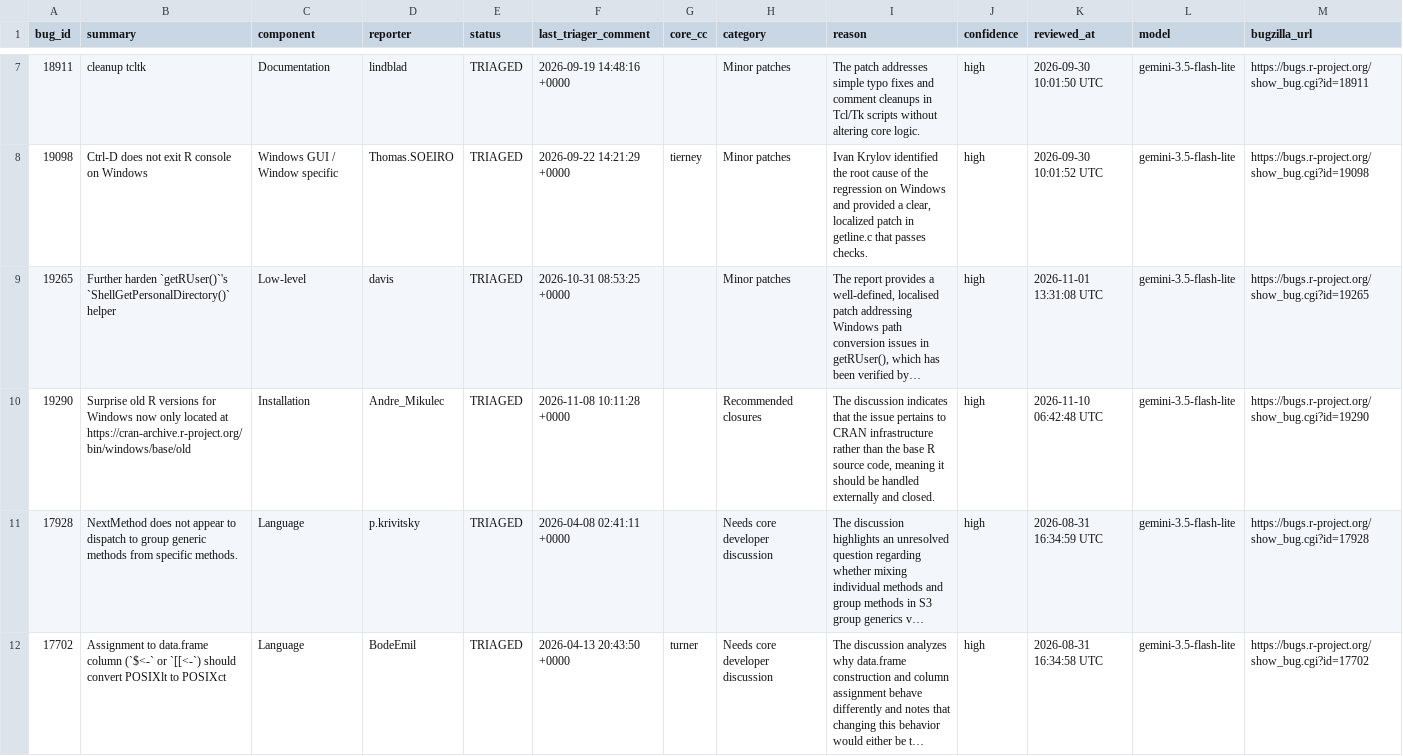
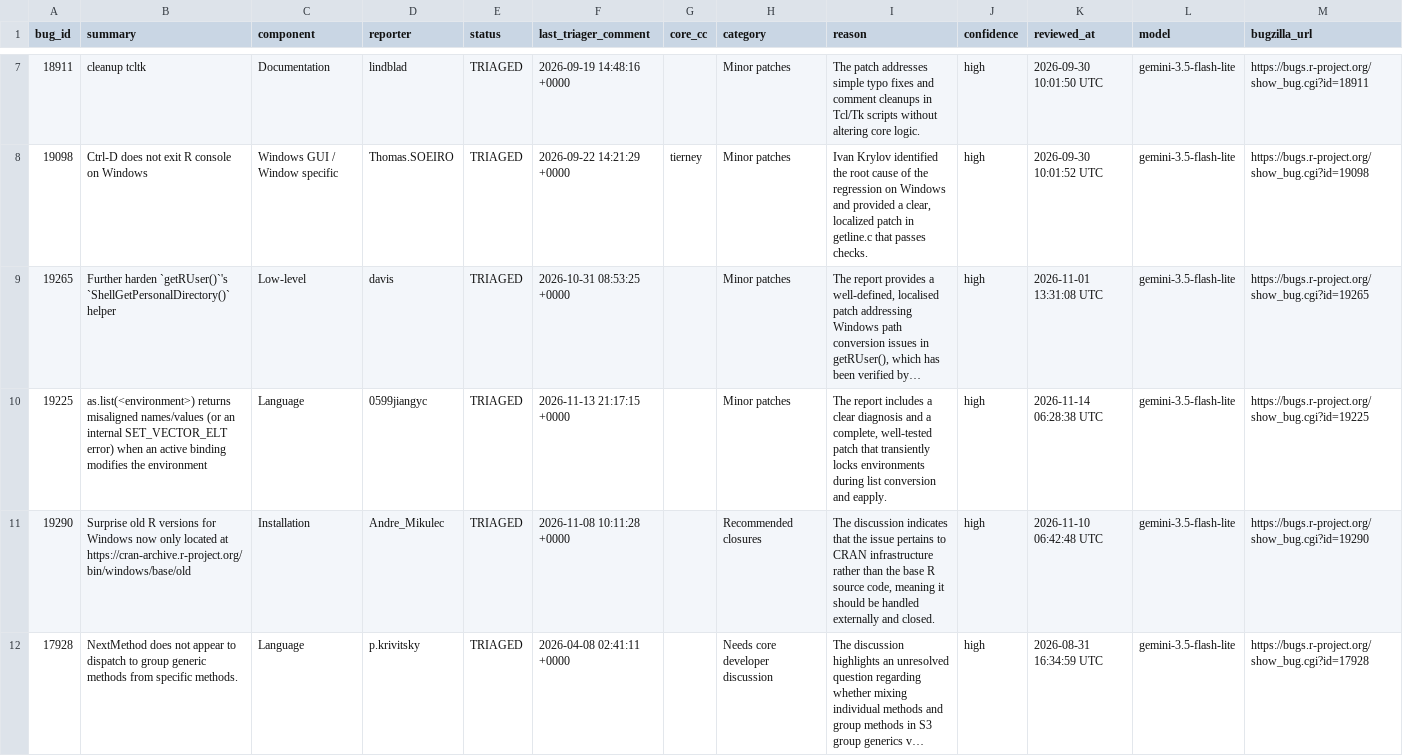
Before and after one commit to r-devel/triage-report, a CSV file: data/triaged-bugs.csv, drawn as a sheet; only a part is shown, gaps mark what is left out; the shorter side is filled out with more unchanged rows; long unchanged cells end in …; the diff names each change by its address in the sheet, - before the commit and + after, or states it on an @@ line.

```diff
--- a/data/triaged-bugs.csv
+++ b/data/triaged-bugs.csv
+row 10: 19225 | as.list(<environment>) returns misaligned names/values (or an internal SET_VECTOR_ELT error) when an active binding modifies the environment | Language | 0599jiangyc | TRIAGED | 2026-11-13 21:17:15 +0000 |  | Minor patches | The report includes a clear diagnosis and a complete, well-tested patch that transiently locks environments during list conversion and eapply. | high | 2026-11-14 06:28:38 UTC | gemini-3.5-flash-lite | https://bugs.r-project.org/show_bug.cgi?id=19225
```
Also changed, not shown: data/ai-cache.csv, data/team-patches.csv, 14 other files.
